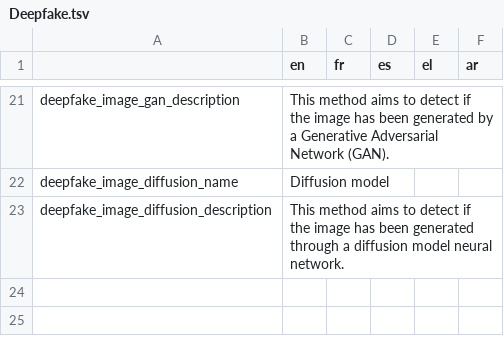
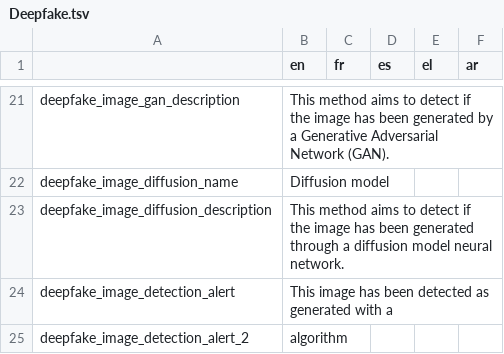
Before and after one commit to AFP-Medialab/InVID-Translations, a TSV file: components/NavItems/tools/Deepfake.tsv, drawn as a sheet; only a part is shown, gaps mark what is left out.

Commit message:
Added text for detection alert

```diff
--- a/components/NavItems/tools/Deepfake.tsv
+++ b/components/NavItems/tools/Deepfake.tsv
@@ -23 +23,3 @@ deepfake_image_diffusion_name	Diffusion model
 deepfake_image_diffusion_description	This method aims to detect if the image has been generated through a diffusion model neural network.
+deepfake_image_detection_alert	This image has been detected as generated with a 	
+deepfake_image_detection_alert_2	 algorithm	
```
